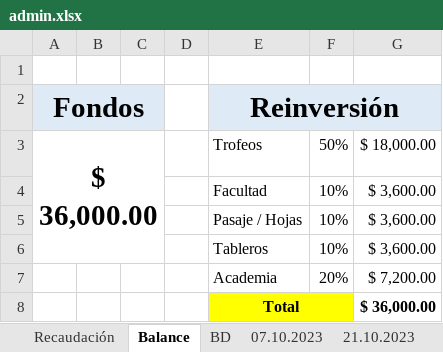
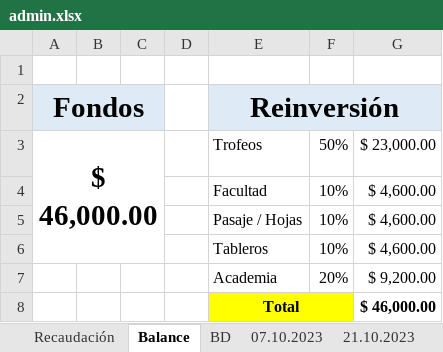
Before and after one commit to xfrancool/xfrancool.github.io, an Excel workbook: torneos/admin.xlsx, sheet Balance, drawn as a sheet; values as stored, in another font and other column widths than the file's, no borders; the diff names each change by its address in the sheet, - before the commit and + after, or states it on an @@ line.

```diff
--- a/torneos/admin.xlsx (sheet Balance)
+++ b/torneos/admin.xlsx (sheet Balance)
-A3 (Fondos): $ 36,000.00
+A3 (Fondos): $ 46,000.00
-G3: $ 18,000.00
+G3: $ 23,000.00
-G4:G6: $ 3,600.00
+G4:G6: $ 4,600.00
-G7: $ 7,200.00
+G7: $ 9,200.00
-G8: $ 36,000.00
+G8: $ 46,000.00
```
Also changed, not shown: sheet 21.10.2023, sheet Recaudación, formulas that keep their value, torneos/inscripciones.xlsx, torneos/list.xlsx.
